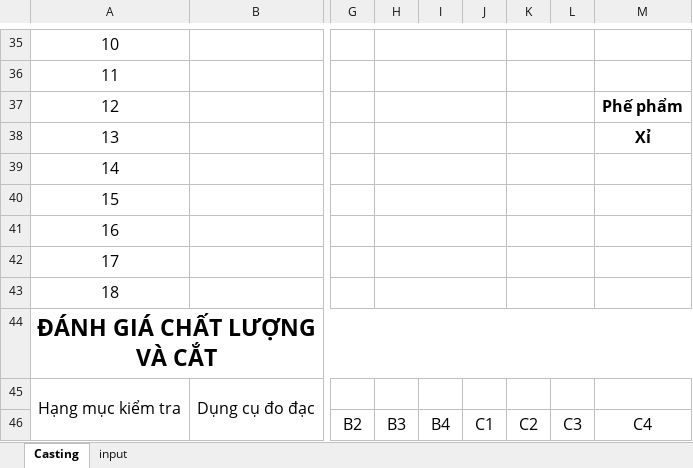
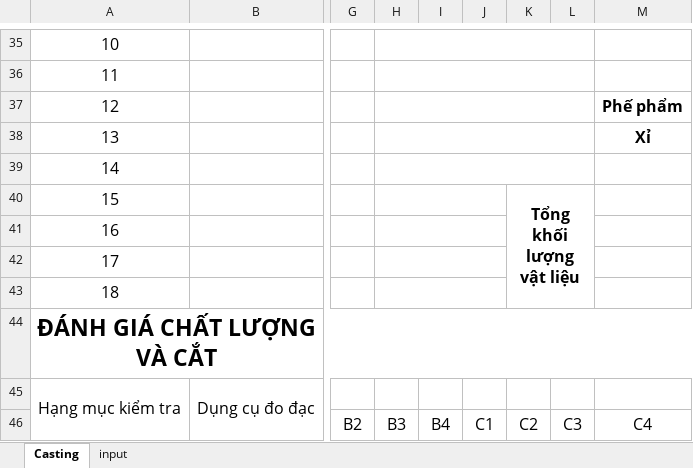
Before and after one commit to MVC0712/Billet_Casting, an Excel workbook: Plan/py/excel_file.xlsx, sheet Casting, drawn as a sheet; only a part is shown, gaps mark what is left out; values as stored, in another font and other column widths than the file's, no borders; charts and pictures not drawn; the diff covers the shown part only; the diff names each change by its address in the sheet, - before the commit and + after, or states it on an @@ line.

```diff
--- a/Plan/py/excel_file.xlsx (sheet Casting)
+++ b/Plan/py/excel_file.xlsx (sheet Casting)
-H35:J35 merged
+H35:L35 merged
-K35:L35 merged
-H36:J36 merged
+H36:L36 merged
-K36:L36 merged
-H37:J37 merged
+H37:L37 merged
-K37:L37 merged
-H38:J38 merged
+H38:L38 merged
-K38:L38 merged
-H39:J39 merged
+H39:L39 merged
-K39:L39 merged
-K40: (empty)
+K40: Tổng khối lượng vật liệu
-K40:L40 merged
+K40:L43 merged
-K41:L41 merged
-K42:L42 merged
-K43:L43 merged
```
Also changed, not shown: 1 edited cell and merged cells elsewhere in this sheet, 5 other files.
